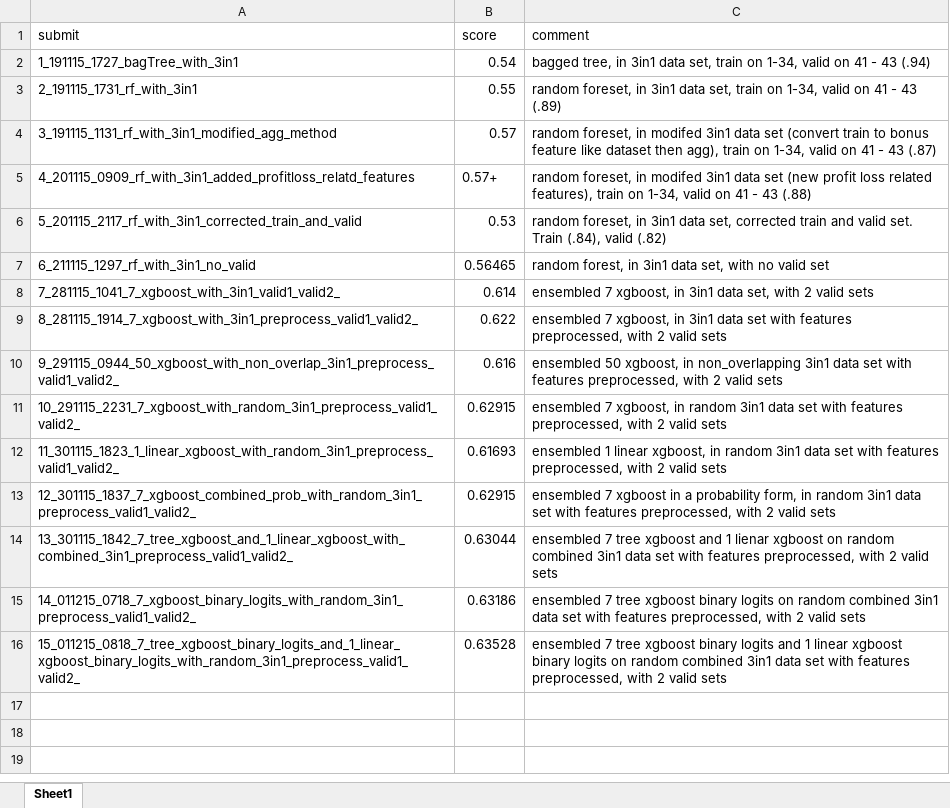
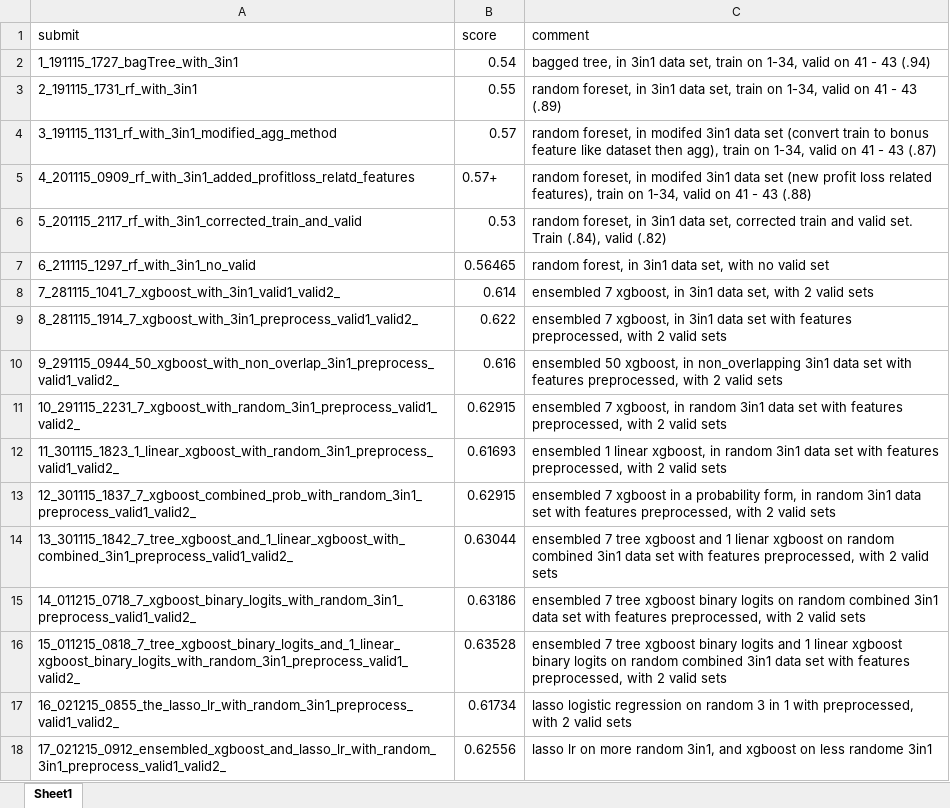
Before and after one commit to noahhhhhh/Melbourne_Datathon_Kaggle, an Excel workbook: submit/summary_submit_and_score.xlsx, sheet Sheet1, drawn as a sheet; values as stored, in another font and other column widths than the file's, no borders; the diff names each change by its address in the sheet, - before the commit and + after, or states it on an @@ line.

Commit message:
lasso, failed

```diff
--- a/submit/summary_submit_and_score.xlsx (sheet Sheet1)
+++ b/submit/summary_submit_and_score.xlsx (sheet Sheet1)
+row 17: 16_021215_0855_the_lasso_lr_with_random_3in1_preprocess_valid1_valid2_ | 0.61734 | lasso logistic regression on random 3 in 1 with preprocessed, with 2 valid sets
+row 18: 17_021215_0912_ensembled_xgboost_and_lasso_lr_with_random_3in1_preprocess_valid1_valid2_ | 0.62556 | lasso lr on more random 3in1, and xgboost on less randome 3in1
```
Also changed, not shown: 4 other files.
